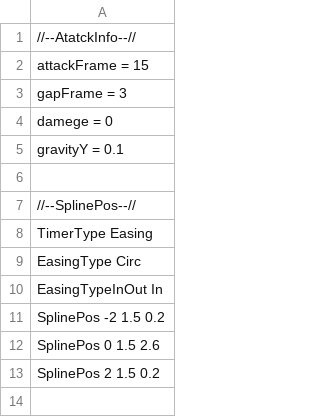
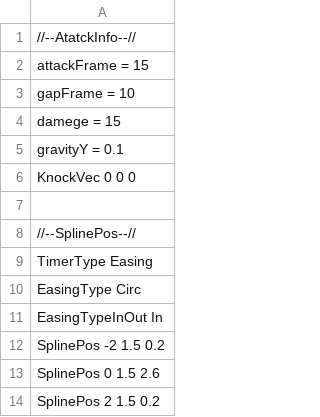
Before and after one commit to Rion1127/63GameProject, a CSV file: application/Resources/AttackInfo/Air3.csv, drawn as a sheet.

```diff
--- a/application/Resources/AttackInfo/Air3.csv
+++ b/application/Resources/AttackInfo/Air3.csv
@@ -2,5 +2,6 @@
 attackFrame = 15
-gapFrame = 3
-damege = 0
+gapFrame = 10
+damege = 15
 gravityY = 0.1
+KnockVec 0 0 0
 
```
Also changed, not shown: application/Resources/AttackInfo/Air1.csv, application/Resources/AttackInfo/Air2.csv, 10 other files.
